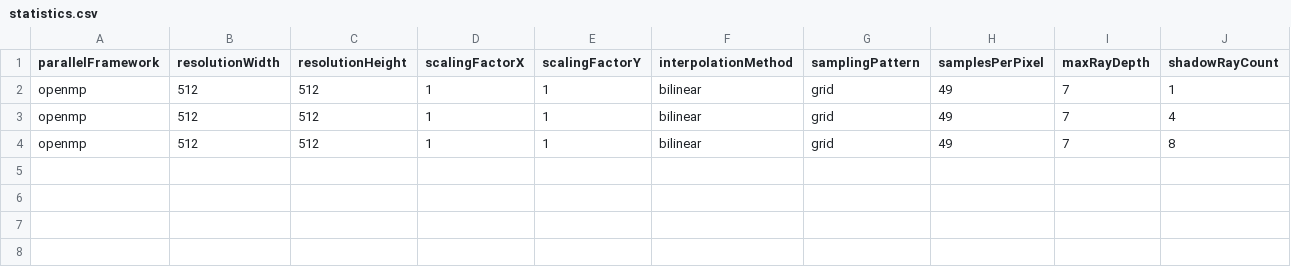
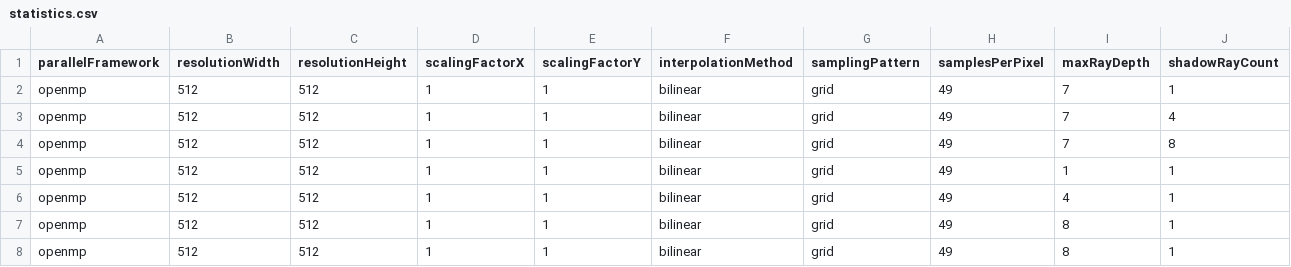
Before and after one commit to CaffeineViking/mcrt, a CSV file: share/statistics.csv, drawn as a sheet; only a part is shown; rows hold the shown columns only; the diff names each change by its address in the sheet, - before the commit and + after, or states it on an @@ line.

```diff
--- a/share/statistics.csv
+++ b/share/statistics.csv
+row 5: openmp | 512 | 512 | 1 | 1 | bilinear | grid | 49 | 1 | 1
+row 6: openmp | 512 | 512 | 1 | 1 | bilinear | grid | 49 | 4 | 1
+row 7: openmp | 512 | 512 | 1 | 1 | bilinear | grid | 49 | 8 | 1
+row 8: openmp | 512 | 512 | 1 | 1 | bilinear | grid | 49 | 8 | 1
```
Also changed, not shown: 4 other files.
